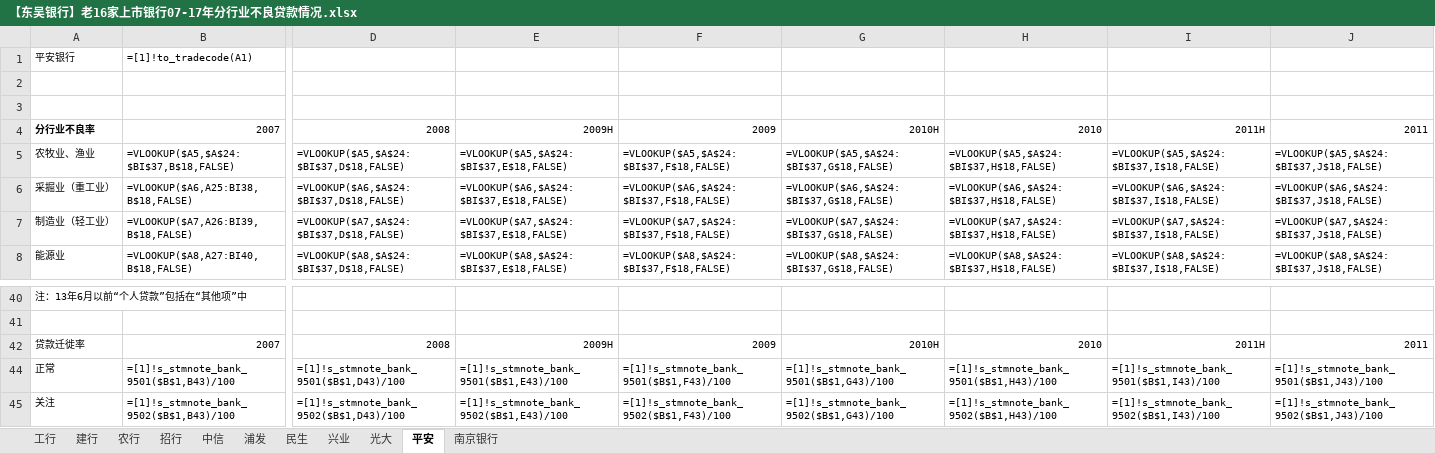
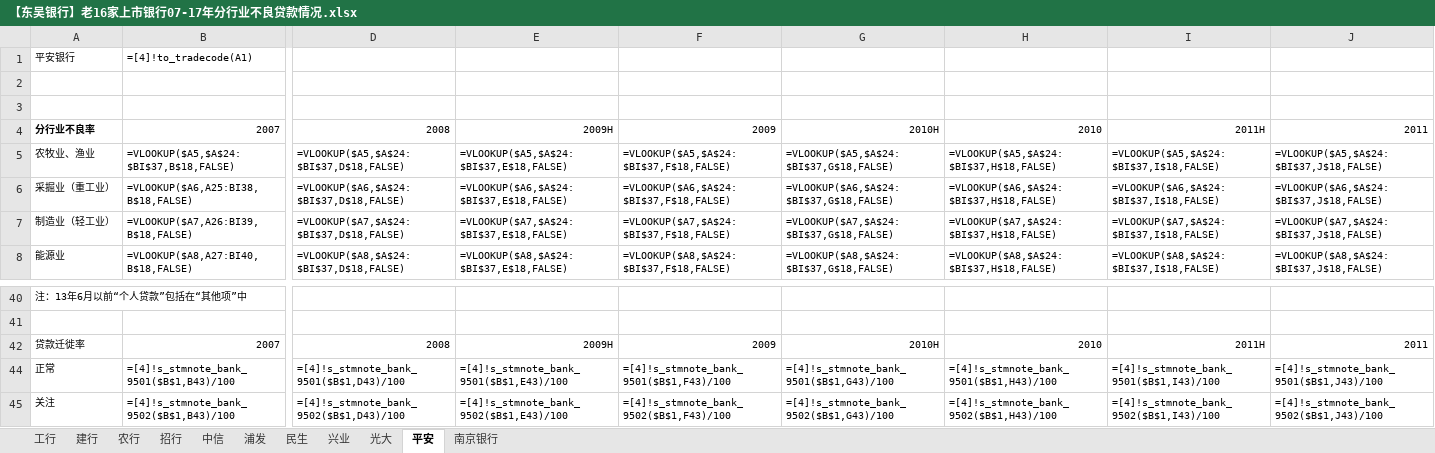
Before and after one commit to AugCHAN/SooChow_Bank, an Excel workbook: 资产质量相关/【东吴银行】老16家上市银行07-17年分行业不良贷款情况.xlsx, sheet 平安, drawn as a sheet; only a part is shown, gaps mark what is left out; values as stored, in another font and other column widths than the file's, no borders; formulas are shown in place of their values; charts and pictures not drawn; the diff covers the shown part only; the diff names each change by its address in the sheet, - before the commit and + after, or states it on an @@ line.

```diff
--- a/资产质量相关/【东吴银行】老16家上市银行07-17年分行业不良贷款情况.xlsx (sheet 平安)
+++ b/资产质量相关/【东吴银行】老16家上市银行07-17年分行业不良贷款情况.xlsx (sheet 平安)
-B1: =[1]!to_tradecode(A1)
+B1: =[4]!to_tradecode(A1)
-B44: =[1]!s_stmnote_bank_9501($B$1,B43)/100
+B44: =[4]!s_stmnote_bank_9501($B$1,B43)/100
-D44: =[1]!s_stmnote_bank_9501($B$1,D43)/100
+D44: =[4]!s_stmnote_bank_9501($B$1,D43)/100
-E44: =[1]!s_stmnote_bank_9501($B$1,E43)/100
+E44: =[4]!s_stmnote_bank_9501($B$1,E43)/100
-F44: =[1]!s_stmnote_bank_9501($B$1,F43)/100
+F44: =[4]!s_stmnote_bank_9501($B$1,F43)/100
-G44: =[1]!s_stmnote_bank_9501($B$1,G43)/100
+G44: =[4]!s_stmnote_bank_9501($B$1,G43)/100
-H44: =[1]!s_stmnote_bank_9501($B$1,H43)/100
+H44: =[4]!s_stmnote_bank_9501($B$1,H43)/100
-I44: =[1]!s_stmnote_bank_9501($B$1,I43)/100
+I44: =[4]!s_stmnote_bank_9501($B$1,I43)/100
-J44: =[1]!s_stmnote_bank_9501($B$1,J43)/100
+J44: =[4]!s_stmnote_bank_9501($B$1,J43)/100
-B45: =[1]!s_stmnote_bank_9502($B$1,B43)/100
+B45: =[4]!s_stmnote_bank_9502($B$1,B43)/100
-D45: =[1]!s_stmnote_bank_9502($B$1,D43)/100
+D45: =[4]!s_stmnote_bank_9502($B$1,D43)/100
-E45: =[1]!s_stmnote_bank_9502($B$1,E43)/100
+E45: =[4]!s_stmnote_bank_9502($B$1,E43)/100
-F45: =[1]!s_stmnote_bank_9502($B$1,F43)/100
+F45: =[4]!s_stmnote_bank_9502($B$1,F43)/100
-G45: =[1]!s_stmnote_bank_9502($B$1,G43)/100
+G45: =[4]!s_stmnote_bank_9502($B$1,G43)/100
-H45: =[1]!s_stmnote_bank_9502($B$1,H43)/100
+H45: =[4]!s_stmnote_bank_9502($B$1,H43)/100
-I45: =[1]!s_stmnote_bank_9502($B$1,I43)/100
+I45: =[4]!s_stmnote_bank_9502($B$1,I43)/100
-J45: =[1]!s_stmnote_bank_9502($B$1,J43)/100
+J45: =[4]!s_stmnote_bank_9502($B$1,J43)/100
```
Also changed, not shown: 58 edited cells elsewhere in this sheet, sheet 中信, sheet 招行, sheet 建行, sheet 工行, sheet 兴业, sheet 浦发, 4 more sheets, charts or pictures, 大数据库/数据库分银行/工商银行.xlsx.
